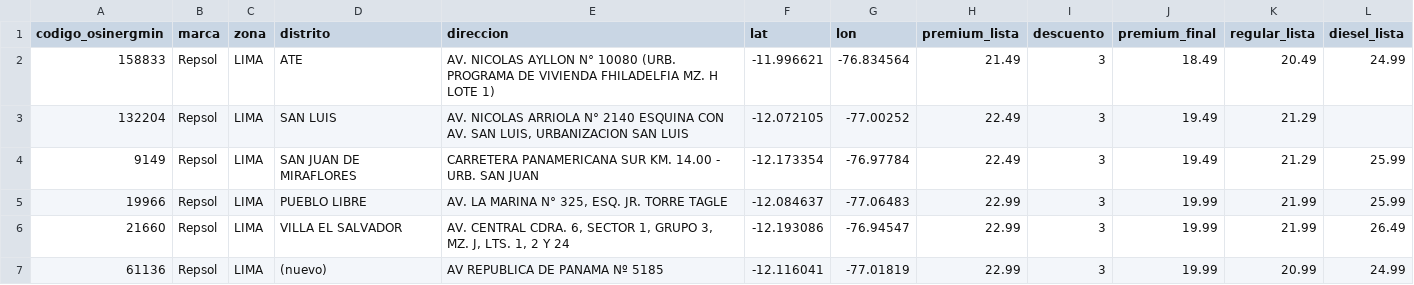
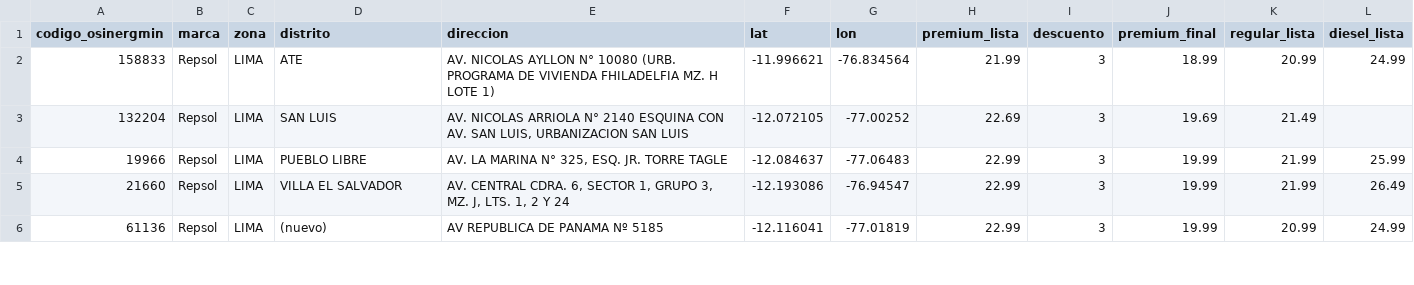
Before and after one commit to Yufagb/grifos-lima, a CSV file: data/premium-lima-callao.csv, drawn as a sheet; only a part is shown; the diff covers the shown part only.

```diff
--- a/data/premium-lima-callao.csv
+++ b/data/premium-lima-callao.csv
@@ -1,5 +1,4 @@
 codigo_osinergmin,marca,zona,distrito,direccion,lat,lon,premium_lista,descuento,premium_final,regular_lista,diesel_lista
-"158833","Repsol","LIMA","ATE","AV. NICOLAS AYLLON N° 10080 (URB. PROGRAMA DE VIVIENDA FHILADELFIA MZ. H LOTE 1)","-11.996621","-76.834564","21.49","3","18.49","20.49","24.99"
-"132204","Repsol","LIMA","SAN LUIS","AV. NICOLAS ARRIOLA N° 2140 ESQUINA CON AV. SAN LUIS, URBANIZACION SAN LUIS","-12.072105","-77.00252","22.49","3","19.49","21.29",""
-"9149","Repsol","LIMA","SAN JUAN DE MIRAFLORES","CARRETERA PANAMERICANA SUR KM. 14.00 - URB. SAN JUAN","-12.173354","-76.97784","22.49","3","19.49","21.29","25.99"
+"158833","Repsol","LIMA","ATE","AV. NICOLAS AYLLON N° 10080 (URB. PROGRAMA DE VIVIENDA FHILADELFIA MZ. H LOTE 1)","-11.996621","-76.834564","21.99","3","18.99","20.99","24.99"
+"132204","Repsol","LIMA","SAN LUIS","AV. NICOLAS ARRIOLA N° 2140 ESQUINA CON AV. SAN LUIS, URBANIZACION SAN LUIS","-12.072105","-77.00252","22.69","3","19.69","21.49",""
 "19966","Repsol","LIMA","PUEBLO LIBRE","AV. LA MARINA N° 325, ESQ. JR. TORRE TAGLE","-12.084637","-77.06483","22.99","3","19.99","21.99","25.99"
```
Also changed, not shown: 3 added rows, 2 removed rows, 2 moved rows and 2 edited cells elsewhere in this file, data/mymaps-lima-callao.csv, 1 other file.
